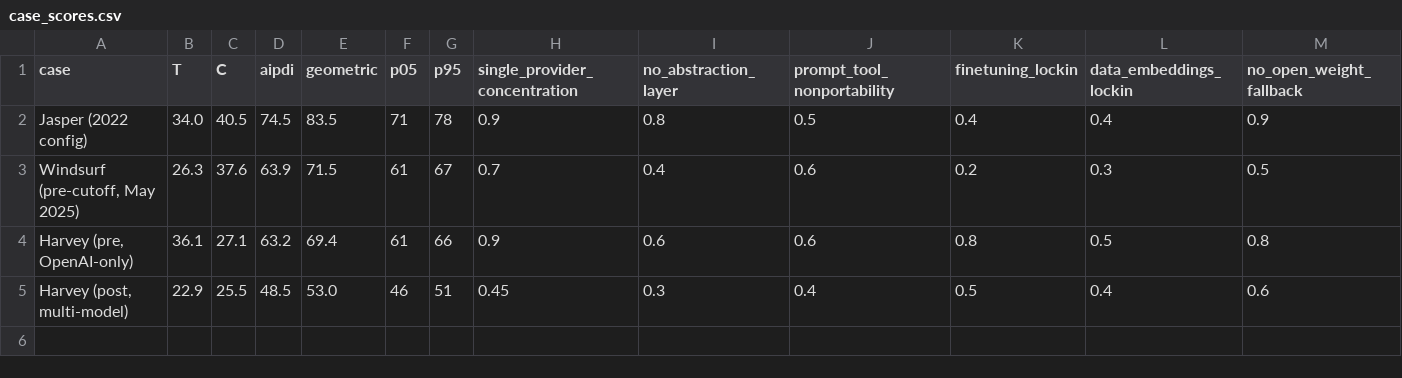
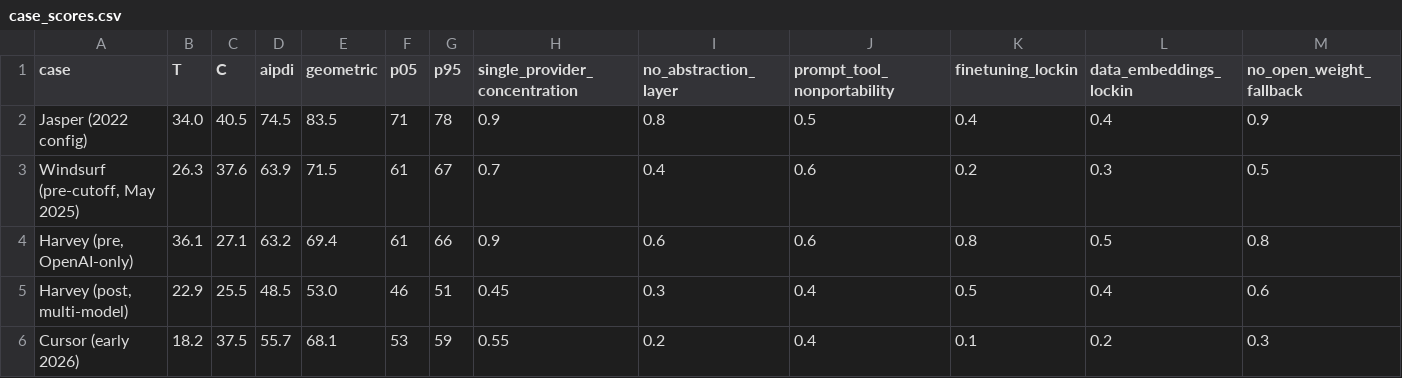
Before and after one commit to skycit/aipdi, a CSV file: supplement/case_scores.csv, drawn as a sheet; only a part is shown; rows hold the shown columns only; the diff names each change by its address in the sheet, - before the commit and + after, or states it on an @@ line.

```diff
--- a/supplement/case_scores.csv
+++ b/supplement/case_scores.csv
+row 6: Cursor (early 2026) | 18.2 | 37.5 | 55.7 | 68.1 | 53 | 59 | 0.55 | 0.2 | 0.4 | 0.1 | 0.2 | 0.3
```
Also changed, not shown: 2 other files.
